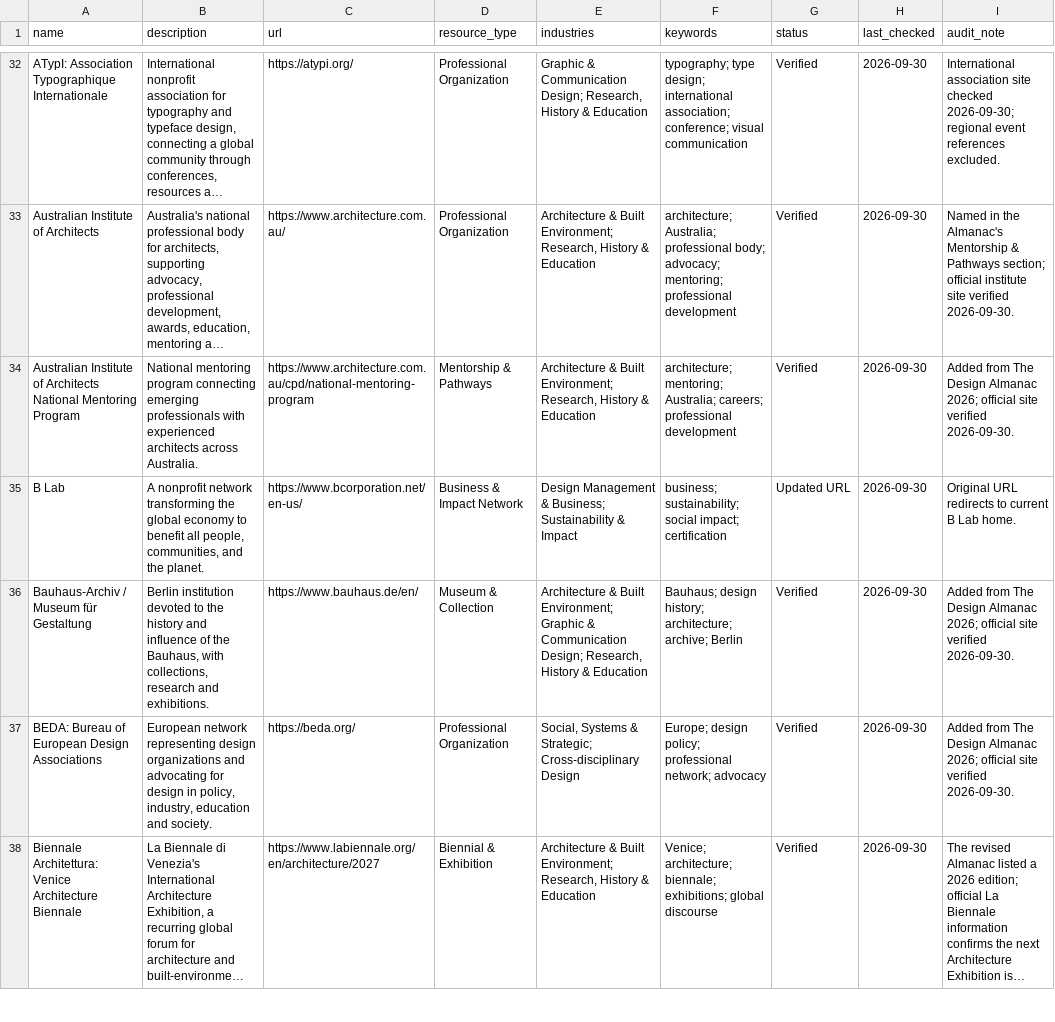
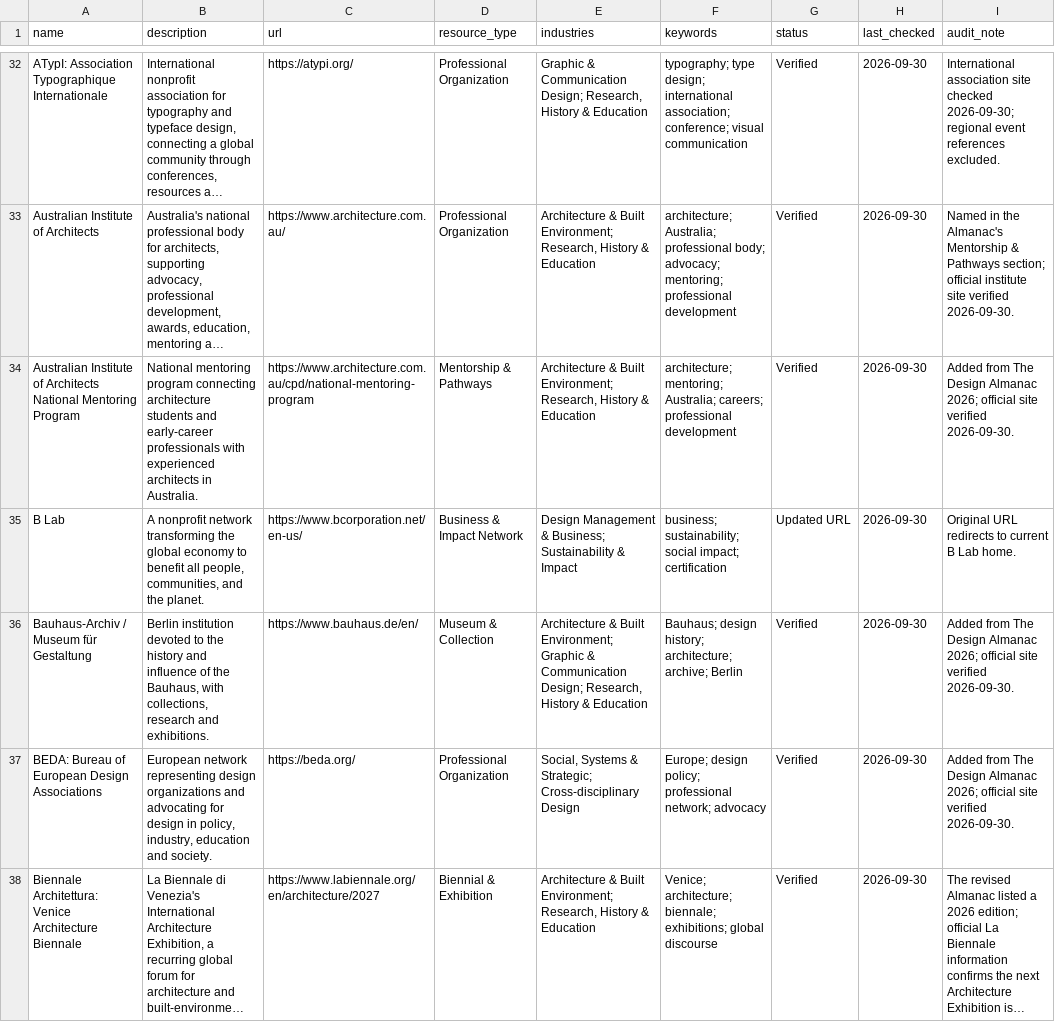
Before and after one commit to brandiejanow/design-reservoir, a CSV file: data/resources.csv, drawn as a sheet; only a part is shown, gaps mark what is left out; long unchanged cells end in …; the diff covers the shown part only; the diff names each change by its address in the sheet, - before the commit and + after, or states it on an @@ line.

Commit message:
Rewrite 31 directory summaries as concise factual descriptions

```diff
--- a/data/resources.csv
+++ b/data/resources.csv
-B34 (description): …program connecting emerging professionals with experienced architects across Australia.
+B34 (description): …program connecting architecture students and early-career professionals with experienced architects in Australia.
```
Also changed, not shown: 30 edited cells elsewhere in this file.
